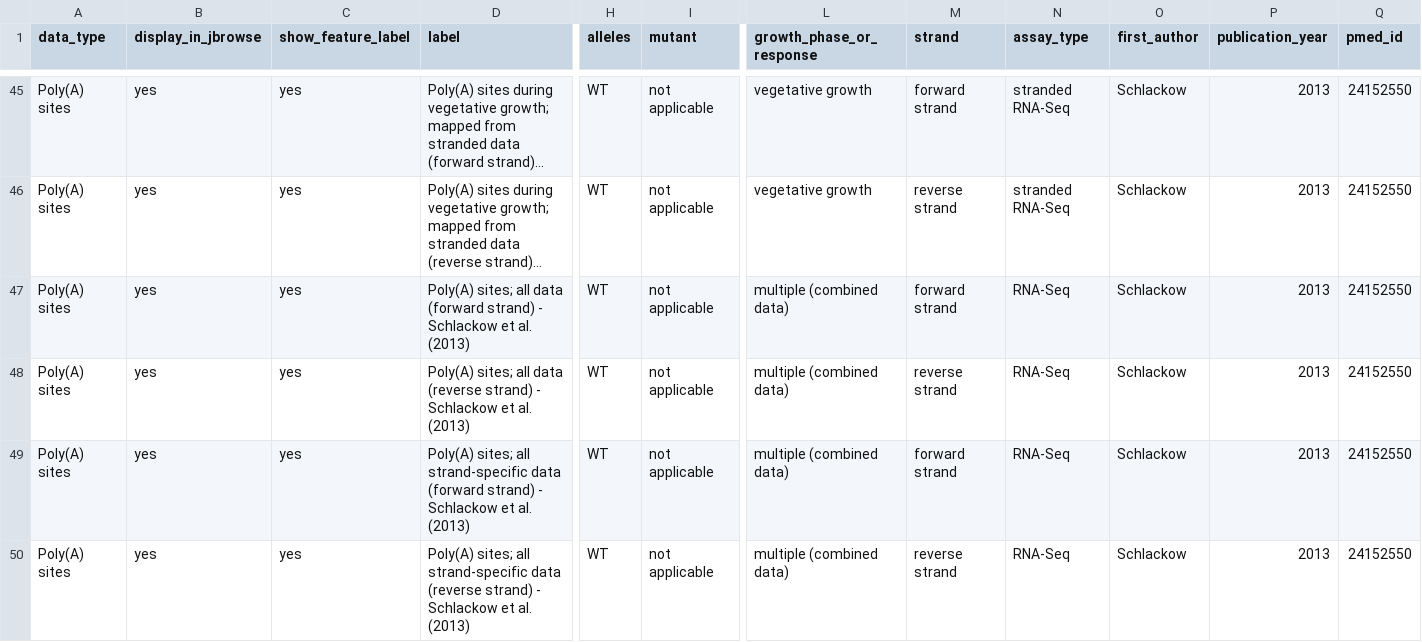
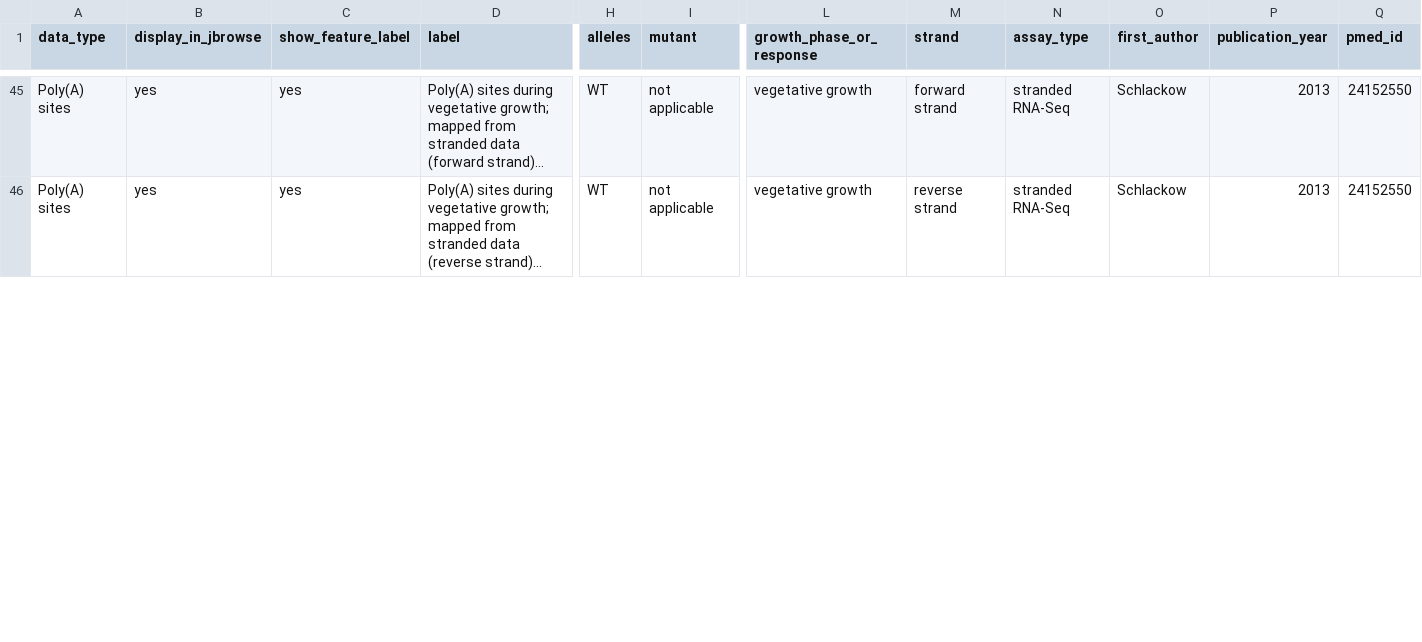
Before and after one commit to pombase/pombase-config, a CSV file: website/pombase_jbrowse_track_metadata.csv, drawn as a sheet; only a part is shown, gaps mark what is left out; long unchanged cells end in …; removed rows and columns are numbered as before the commit, all else as after; rows hold the shown columns only; the diff covers the shown part only; the diff names each change by its address in the sheet, - before the commit and + after, or states it on an @@ line.

Commit message:
Update pombase_jbrowse_track_metadata.csv

```diff
--- a/website/pombase_jbrowse_track_metadata.csv
+++ b/website/pombase_jbrowse_track_metadata.csv
-row 47: Poly(A) sites | yes | yes | Poly(A) sites; all data (forward strand) - Schlackow et al. (2013) | WT | not applicable | multiple (combined data) | forward strand | RNA-Seq | Schlackow | 2013 | 24152550
-row 48: Poly(A) sites | yes | yes | Poly(A) sites; all data (reverse strand) - Schlackow et al. (2013) | WT | not applicable | multiple (combined data) | reverse strand | RNA-Seq | Schlackow | 2013 | 24152550
-row 49: Poly(A) sites | yes | yes | Poly(A) sites; all strand-specific data (forward strand) - Schlackow et al. (2013) | WT | not applicable | multiple (combined data) | forward strand | RNA-Seq | Schlackow | 2013 | 24152550
-row 50: Poly(A) sites | yes | yes | Poly(A) sites; all strand-specific data (reverse strand) - Schlackow et al. (2013) | WT | not applicable | multiple (combined data) | reverse strand | RNA-Seq | Schlackow | 2013 | 24152550
```
Also changed, not shown: 4 added rows elsewhere in this file.
